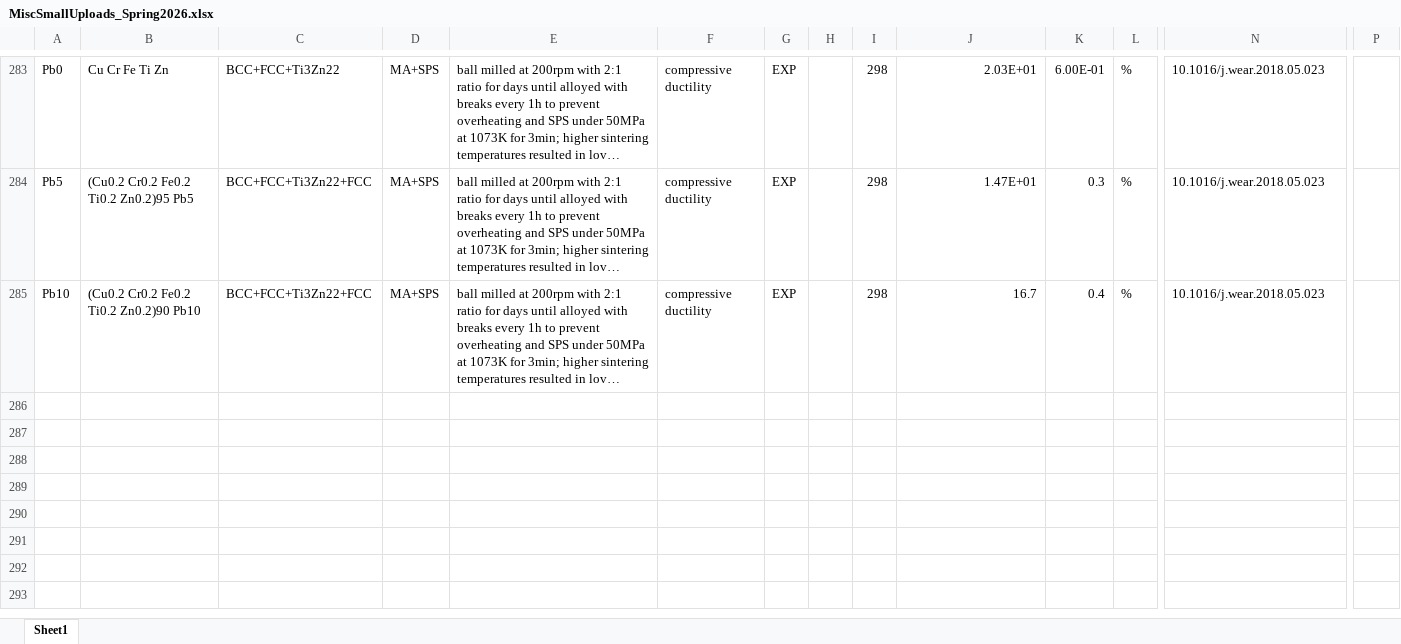
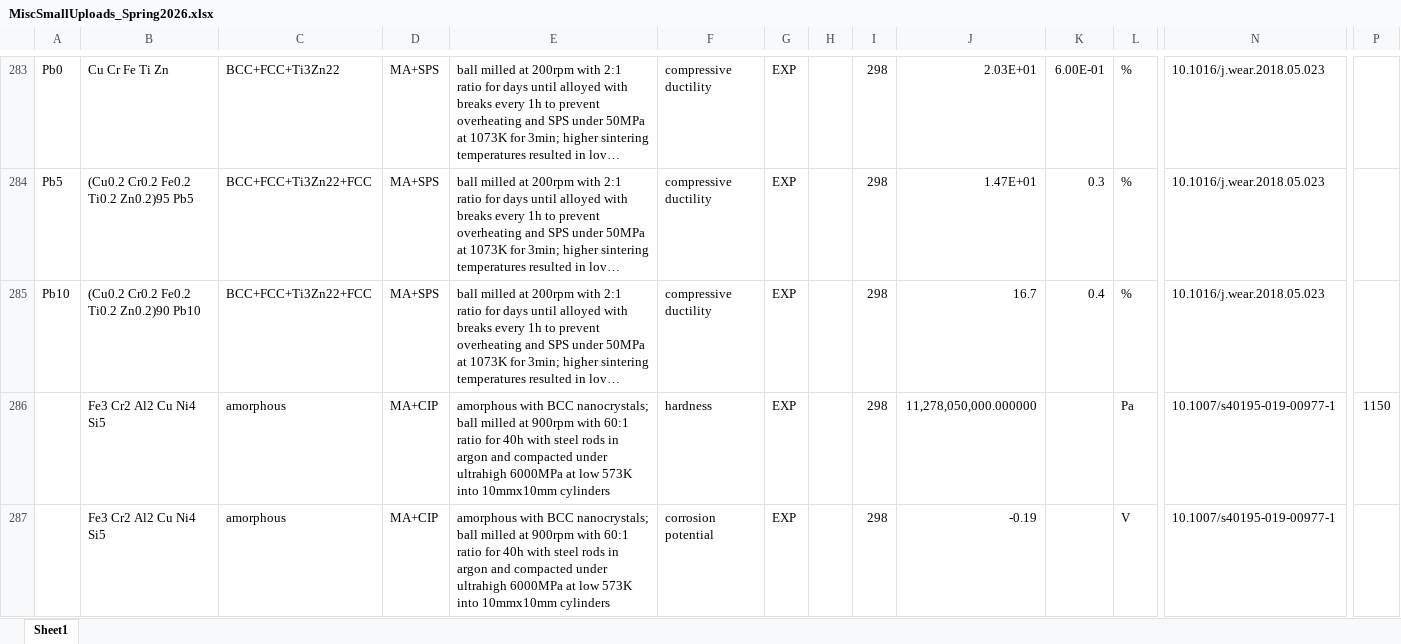
Before and after one commit to amkrajewski/ULTERA-contribute-amkrajewski, an Excel workbook: MiscSmallUploads_Spring2026.xlsx, sheet Sheet1, drawn as a sheet; only a part is shown, gaps mark what is left out; long unchanged cells end in …; values as stored, in another font and other column widths than the file's, no borders; rows hold the shown columns only; the diff names each change by its address in the sheet, - before the commit and + after, or states it on an @@ line.

Commit message:
- parsed data from `10.1007/s40195-019-00977-1`

```diff
--- a/MiscSmallUploads_Spring2026.xlsx (sheet Sheet1)
+++ b/MiscSmallUploads_Spring2026.xlsx (sheet Sheet1)
+row 286:  | Fe3 Cr2 Al2 Cu Ni4 Si5 | amorphous | MA+CIP | amorphous with BCC nanocrystals; ball milled at 900rpm with 60:1 ratio for 40h with steel rods in argon and compacted under ultrahigh 6000MPa at low 573K into 10mmx10mm cylinders | hardness | EXP |  | 298 | 11,278,050,000.000000 |  | Pa | 10.1007/s40195-019-00977-1 | 1150
+row 287:  | Fe3 Cr2 Al2 Cu Ni4 Si5 | amorphous | MA+CIP | amorphous with BCC nanocrystals; ball milled at 900rpm with 60:1 ratio for 40h with steel rods in argon and compacted under ultrahigh 6000MPa at low 573K into 10mmx10mm cylinders | corrosion potential | EXP |  | 298 | -0.19 |  | V | 10.1007/s40195-019-00977-1
```
